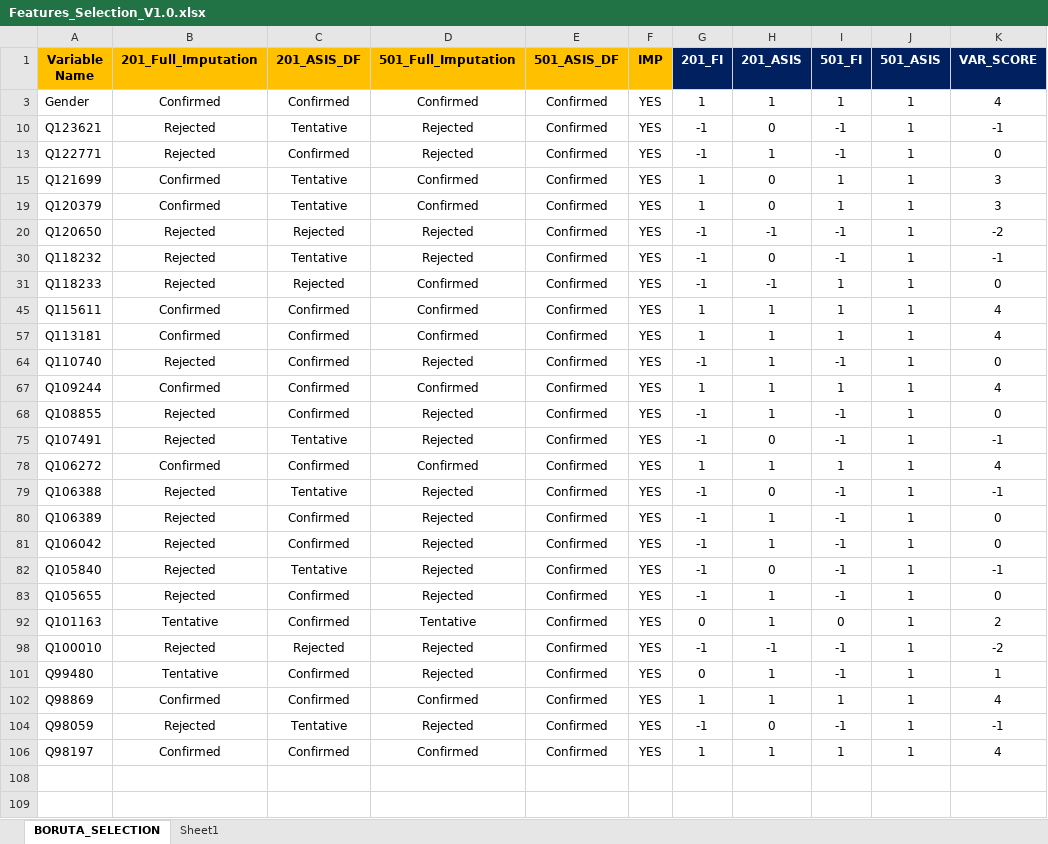
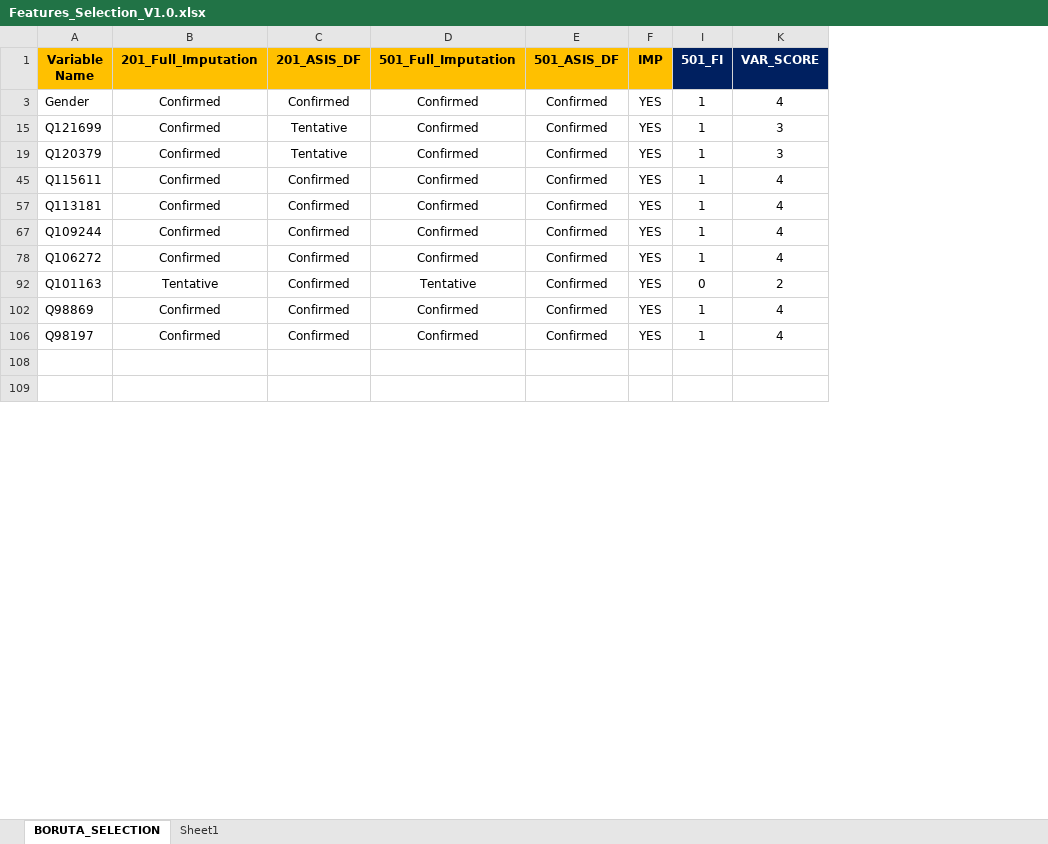
Before and after one commit to mirajvashi/2016_MIT_TheAnalyticsEdge_Kaggle_Competition, an Excel workbook: 25-Feature Selection/Features_Selection_V1.0.xlsx, sheet BORUTA_SELECTION, drawn as a sheet; only a part is shown; values as stored, in another font and other column widths than the file's, no borders; conditional formats not drawn; the diff names each change by its address in the sheet, - before the commit and + after, or states it on an @@ line.

```diff
--- a/25-Feature Selection/Features_Selection_V1.0.xlsx (sheet BORUTA_SELECTION)
+++ b/25-Feature Selection/Features_Selection_V1.0.xlsx (sheet BORUTA_SELECTION)
@@ column G (201_FI) hidden, row 3: 1; rows 15-19: 1 | 1; rows 45-57: 1 | 1; row 67: 1; row 78: 1; row 92: 0; row 102: 1; row 106: 1 @@
@@ column H (201_ASIS) hidden, row 3: 1; rows 15-19: 0 | 0; rows 45-57: 1 | 1; row 67: 1; row 78: 1; row 92: 1; row 102: 1; row 106: 1 @@
@@ column J (501_ASIS) hidden, row 3: 1; rows 15-19: 1 | 1; rows 45-57: 1 | 1; row 67: 1; row 78: 1; row 92: 1; row 102: 1; row 106: 1 @@
-row 10: Q123621 | Rejected | Tentative | Rejected | Confirmed | YES | -1 | 0 | -1 | 1 | -1
-row 13: Q122771 | Rejected | Confirmed | Rejected | Confirmed | YES | -1 | 1 | -1 | 1 | 0
-row 20: Q120650 | Rejected | Rejected | Rejected | Confirmed | YES | -1 | -1 | -1 | 1 | -2
-row 30: Q118232 | Rejected | Tentative | Rejected | Confirmed | YES | -1 | 0 | -1 | 1 | -1
-row 31: Q118233 | Rejected | Rejected | Confirmed | Confirmed | YES | -1 | -1 | 1 | 1 | 0
-row 64: Q110740 | Rejected | Confirmed | Rejected | Confirmed | YES | -1 | 1 | -1 | 1 | 0
-row 68: Q108855 | Rejected | Confirmed | Rejected | Confirmed | YES | -1 | 1 | -1 | 1 | 0
-row 75: Q107491 | Rejected | Tentative | Rejected | Confirmed | YES | -1 | 0 | -1 | 1 | -1
-row 79: Q106388 | Rejected | Tentative | Rejected | Confirmed | YES | -1 | 0 | -1 | 1 | -1
-row 80: Q106389 | Rejected | Confirmed | Rejected | Confirmed | YES | -1 | 1 | -1 | 1 | 0
-row 81: Q106042 | Rejected | Confirmed | Rejected | Confirmed | YES | -1 | 1 | -1 | 1 | 0
-row 82: Q105840 | Rejected | Tentative | Rejected | Confirmed | YES | -1 | 0 | -1 | 1 | -1
-row 83: Q105655 | Rejected | Confirmed | Rejected | Confirmed | YES | -1 | 1 | -1 | 1 | 0
-row 98: Q100010 | Rejected | Rejected | Rejected | Confirmed | YES | -1 | -1 | -1 | 1 | -2
-row 101: Q99480 | Tentative | Confirmed | Rejected | Confirmed | YES | 0 | 1 | -1 | 1 | 1
-row 104: Q98059 | Rejected | Tentative | Rejected | Confirmed | YES | -1 | 0 | -1 | 1 | -1
```
Also changed, not shown: sheet Sheet1, formulas that keep their value, 59 other files.
